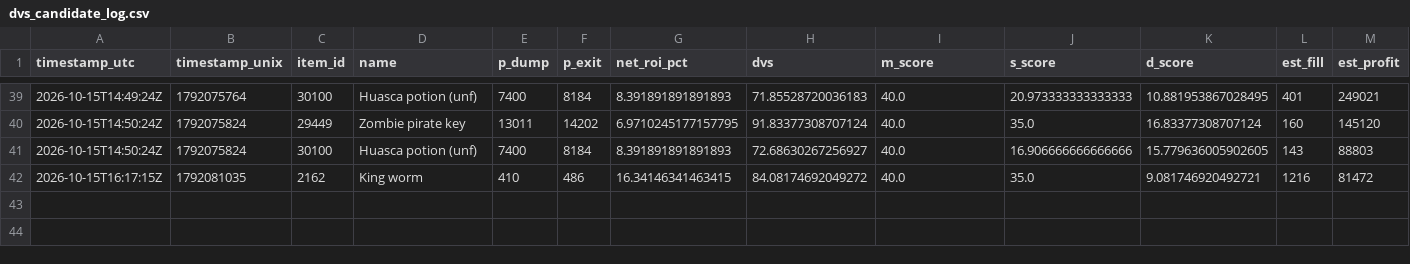
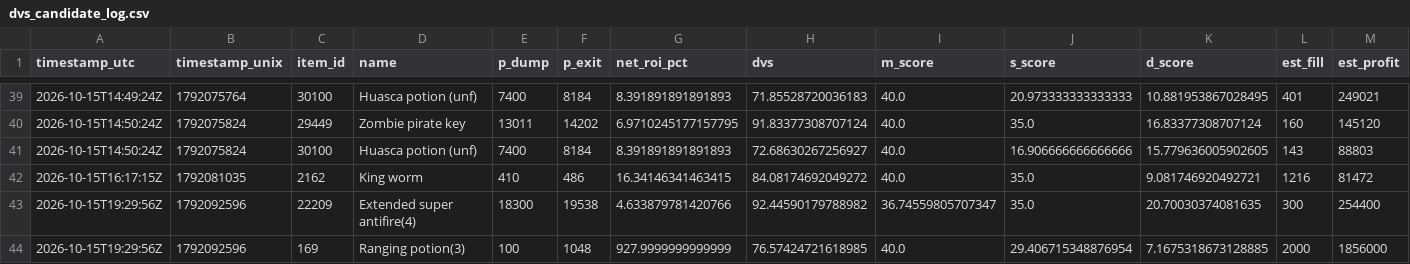
Before and after one commit to gary07161gh/dumpscanner, a CSV file: backend/dvs_candidate_log.csv, drawn as a sheet; only a part is shown, gaps mark what is left out; rows hold the shown columns only; the diff names each change by its address in the sheet, - before the commit and + after, or states it on an @@ line.

Commit message:
Update candidate log with scanner data

```diff
--- a/backend/dvs_candidate_log.csv
+++ b/backend/dvs_candidate_log.csv
+row 43: 2026-10-15T19:29:56Z | 1792092596 | 22209 | Extended super antifire(4) | 18300 | 19538 | 4.633879781420766 | 92.44590179788982 | 36.74559805707347 | 35.0 | 20.70030374081635 | 300 | 254400
+row 44: 2026-10-15T19:29:56Z | 1792092596 | 169 | Ranging potion(3) | 100 | 1048 | 927.9999999999999 | 76.57424721618985 | 40.0 | 29.406715348876954 | 7.1675318673128885 | 2000 | 1856000
```
